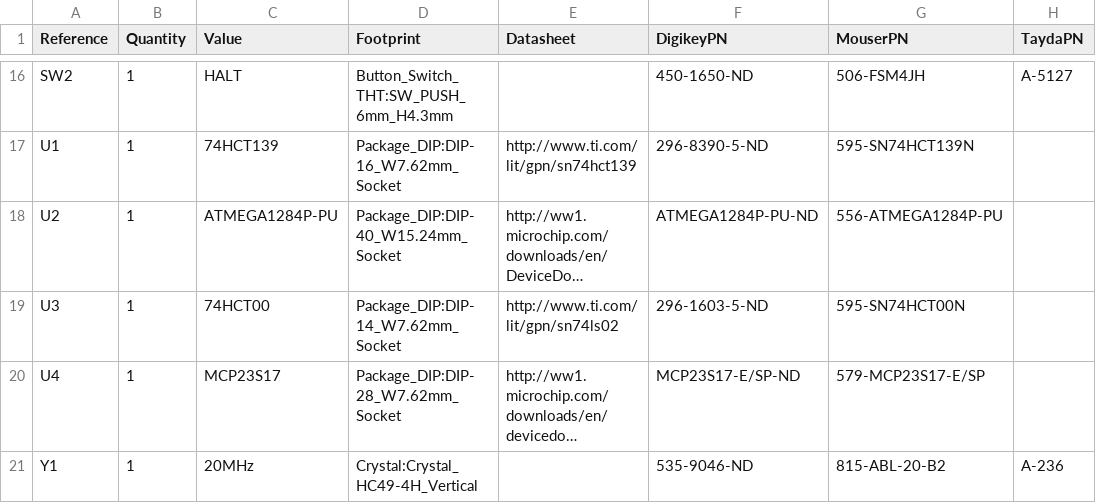
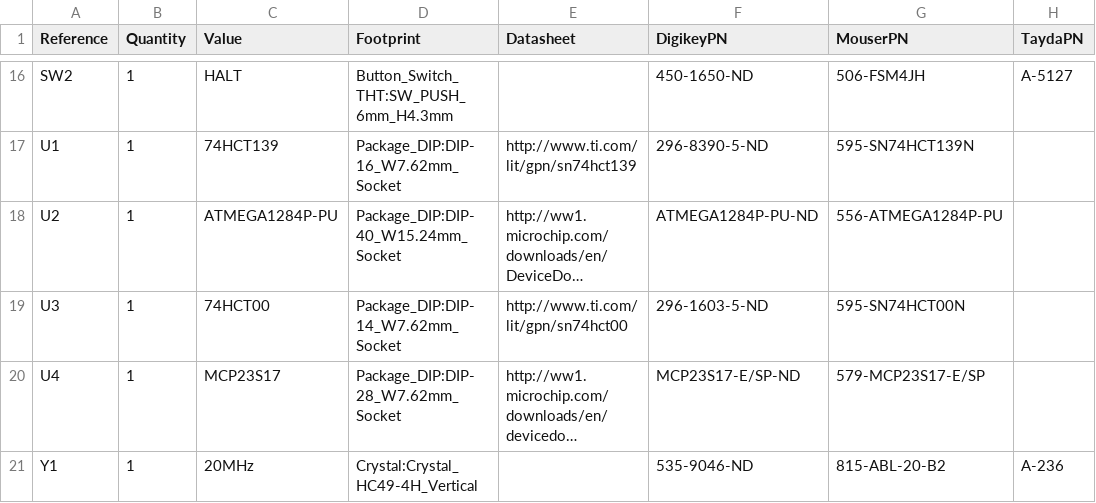
Before and after one commit to jblang/z80ctrl, a CSV file: hardware/z80ctrl_bom_REV6.csv, drawn as a sheet; only a part is shown, gaps mark what is left out; long unchanged cells end in …; the diff names each change by its address in the sheet, - before the commit and + after, or states it on an @@ line.

Commit message:
Fix 74HCT00 datasheet on REV6 bom

```diff
--- a/hardware/z80ctrl_bom_REV6.csv
+++ b/hardware/z80ctrl_bom_REV6.csv
-E19 (Datasheet): http://www.ti.com/lit/gpn/sn74ls02
+E19 (Datasheet): http://www.ti.com/lit/gpn/sn74hct00
```
Also changed, not shown: 1 other file.
